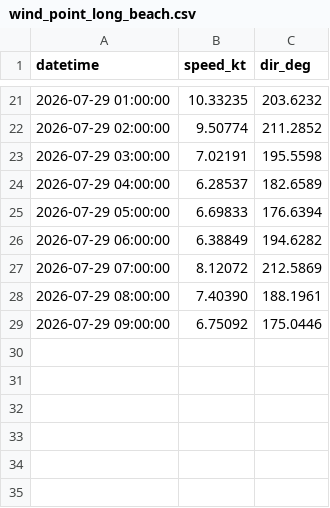
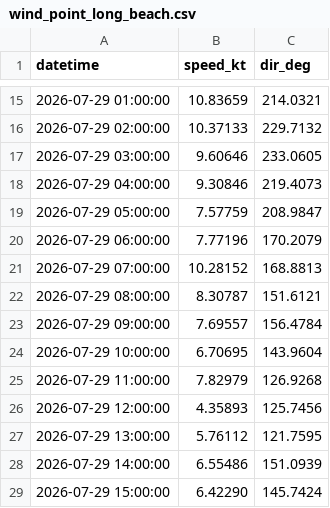
Before and after one commit to LANIER-hub/wrf-data, a CSV file: wind_point_long_beach.csv, drawn as a sheet; only a part is shown, gaps mark what is left out; the diff covers the shown part only.

Commit message:
Mise à jour WRF San Pedro + Long Beach 2026-07-28 14:00 UTC

```diff
--- a/wind_point_long_beach.csv
+++ b/wind_point_long_beach.csv
@@ -21,9 +15,15 @@ datetime,speed_kt,dir_deg
-2026-07-29 01:00:00,10.33235,203.6232
-2026-07-29 02:00:00,9.50774,211.2852
-2026-07-29 03:00:00,7.02191,195.5598
-2026-07-29 04:00:00,6.28537,182.6589
-2026-07-29 05:00:00,6.69833,176.6394
-2026-07-29 06:00:00,6.38849,194.6282
-2026-07-29 07:00:00,8.12072,212.5869
-2026-07-29 08:00:00,7.40390,188.1961
-2026-07-29 09:00:00,6.75092,175.0446
+2026-07-29 01:00:00,10.83659,214.0321
+2026-07-29 02:00:00,10.37133,229.7132
+2026-07-29 03:00:00,9.60646,233.0605
+2026-07-29 04:00:00,9.30846,219.4073
+2026-07-29 05:00:00,7.57759,208.9847
+2026-07-29 06:00:00,7.77196,170.2079
+2026-07-29 07:00:00,10.28152,168.8813
+2026-07-29 08:00:00,8.30787,151.6121
+2026-07-29 09:00:00,7.69557,156.4784
+2026-07-29 10:00:00,6.70695,143.9604
+2026-07-29 11:00:00,7.82979,126.9268
+2026-07-29 12:00:00,4.35893,125.7456
+2026-07-29 13:00:00,5.76112,121.7595
+2026-07-29 14:00:00,6.55486,151.0939
+2026-07-29 15:00:00,6.42290,145.7424
```
Also changed, not shown: 6 removed rows and 26 edited cells elsewhere in this file, wind_point.csv, wind_point_san_pedro.csv.
